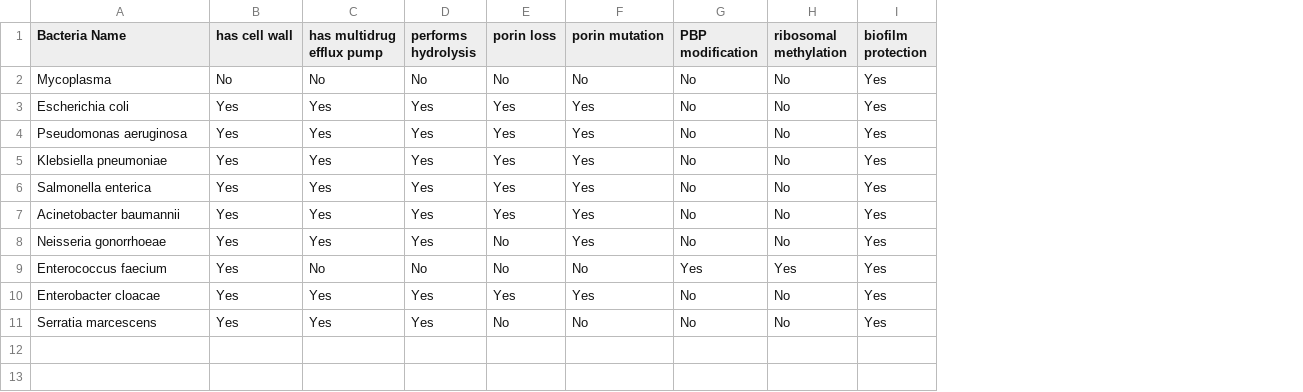
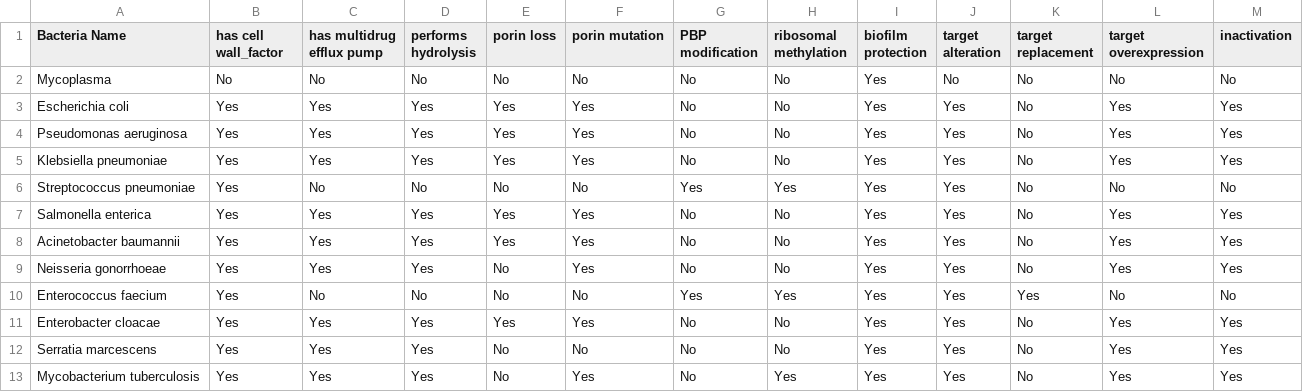
Before and after one commit to SwaritBeley/Antibiotic-Resistance-Model, a CSV file: data set/Data - Table A.csv, drawn as a sheet; addresses are those after the commit; the diff names each change by its address in the sheet, - before the commit and + after, or states it on an @@ line.

Commit message:
Updated dataset  and added comments

```diff
--- a/data set/Data - Table A.csv
+++ b/data set/Data - Table A.csv
+column J (target alteration), rows 2-5: No | Yes | Yes | Yes; rows 7-12: all Yes
+column K (target replacement), rows 2-5: all No; rows 7-12: No | No | No | Yes | No | No
+column L (target overexpression), rows 2-5: No | Yes | Yes | Yes; rows 7-12: Yes | Yes | Yes | No | Yes | Yes
+column M (inactivation), rows 2-5: No | Yes | Yes | Yes; rows 7-12: Yes | Yes | Yes | No | Yes | Yes
-B1: has cell wall
+B1: has cell wall_factor
+row 6: Streptococcus pneumoniae | Yes | No | No | No | No | Yes | Yes | Yes | Yes | No | No | No
+row 13: Mycobacterium tuberculosis | Yes | Yes | Yes | No | Yes | No | Yes | Yes | Yes | No | Yes | Yes
```
Also changed, not shown: data set/Data - Table B.csv, 2 other files.
